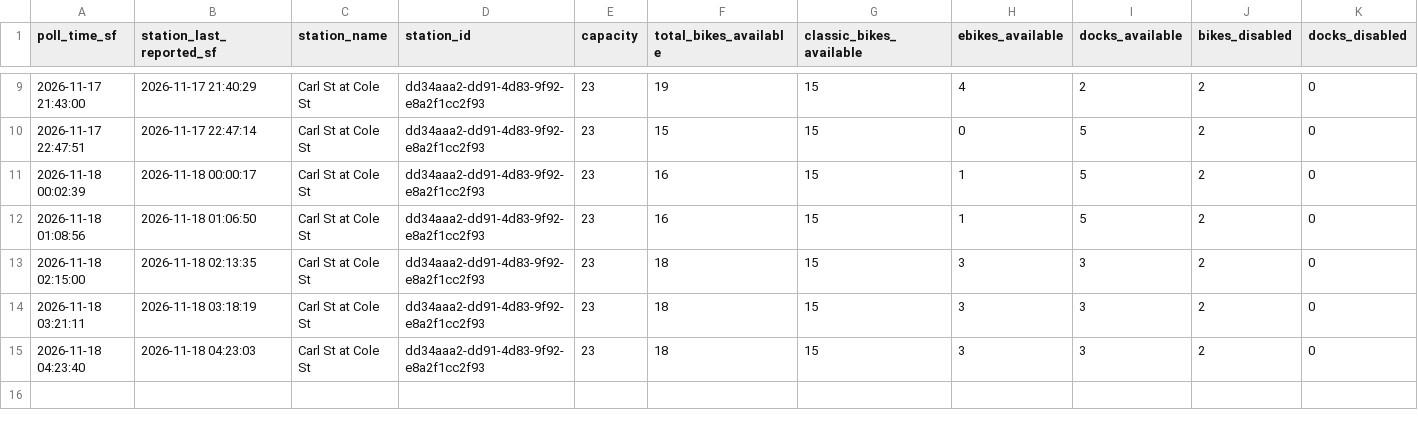
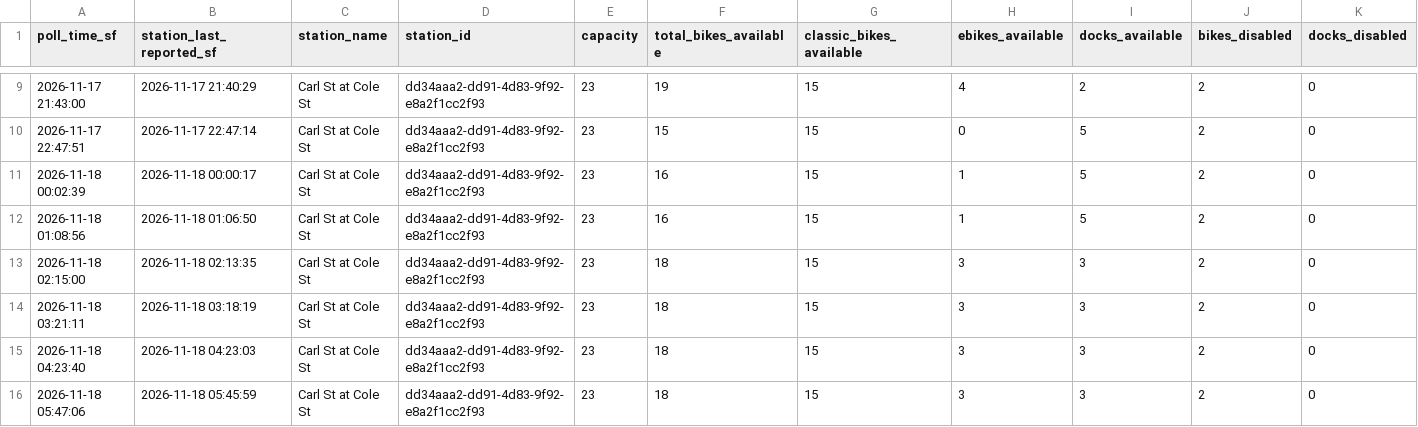
Before and after one commit to isaac-cardenas-789/IE174-Project, a CSV file: carl_cole_availability.csv, drawn as a sheet; only a part is shown, gaps mark what is left out; rows hold the shown columns only; the diff names each change by its address in the sheet, - before the commit and + after, or states it on an @@ line.

```diff
--- a/carl_cole_availability.csv
+++ b/carl_cole_availability.csv
+row 16: 2026-11-18 05:47:06 | 2026-11-18 05:45:59 | Carl St at Cole St | dd34aaa2-dd91-4d83-9f92-e8a2f1cc2f93 | 23 | 18 | 15 | 3 | 3 | 2 | 0
```
